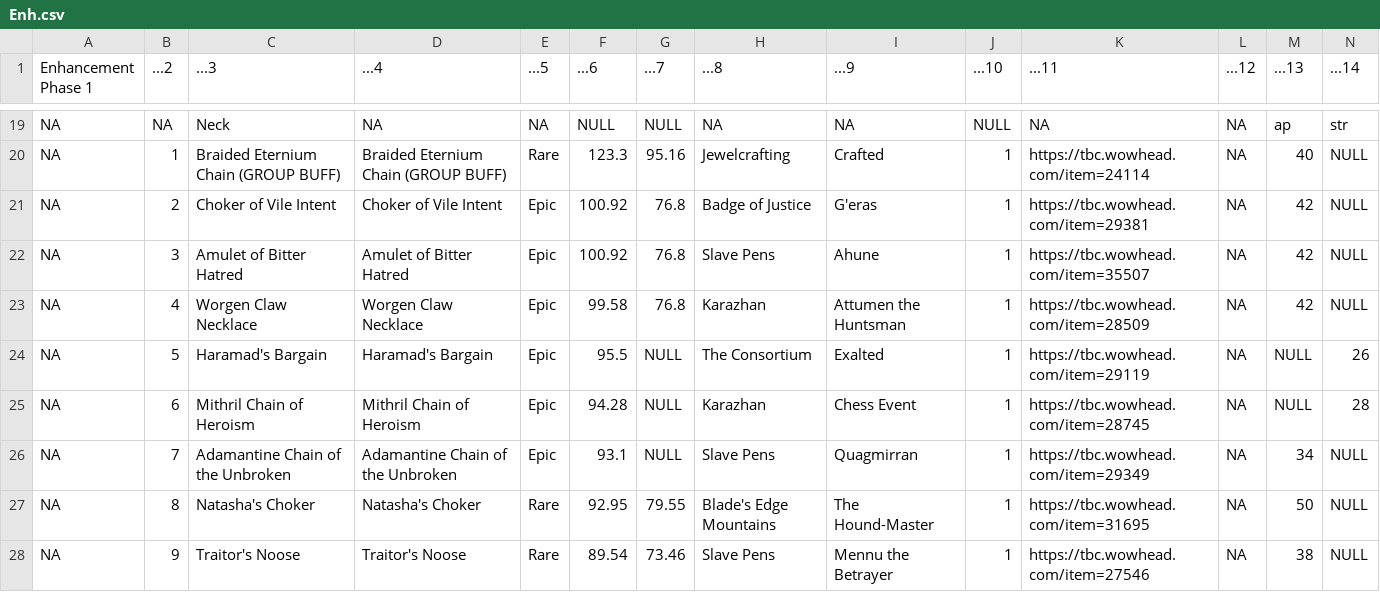
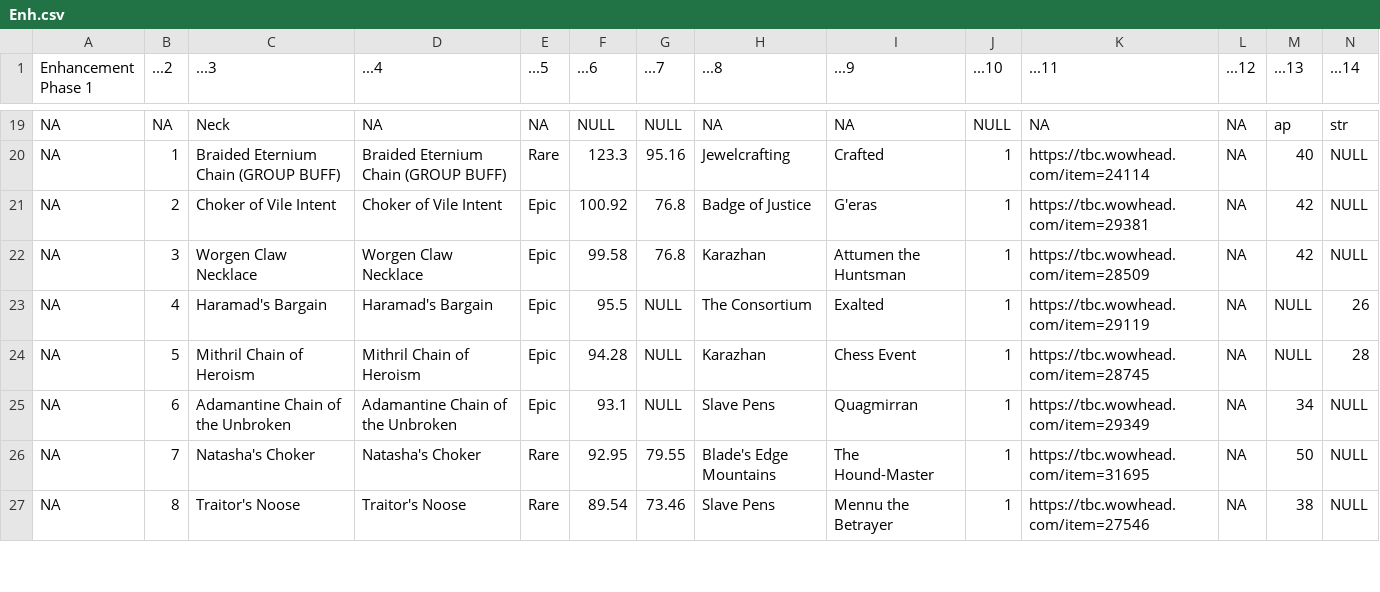
Before and after one commit to amoeba/wowclassicbis, a CSV file: Enh.csv, drawn as a sheet; only a part is shown, gaps mark what is left out; removed rows and columns are numbered as before the commit, all else as after; rows hold the shown columns only; the diff covers the shown part only; the diff names each change by its address in the sheet, - before the commit and + after, or states it on an @@ line.

```diff
--- a/Enh.csv
+++ b/Enh.csv
-row 22: NA | 3 | Amulet of Bitter Hatred | Amulet of Bitter Hatred | Epic | 100.92 | 76.8 | Slave Pens | Ahune | 1 | https://tbc.wowhead.com/item=35507 | NA | 42 | NULL
-B22 (...2): 4
+B22 (...2): 3
-B23 (...2): 5
+B23 (...2): 4
-B24 (...2): 6
+B24 (...2): 5
-B25 (...2): 7
+B25 (...2): 6
-B26 (...2): 8
+B26 (...2): 7
-B27 (...2): 9
+B27 (...2): 8
```
Also changed, not shown: 2 added rows, 1 removed row and 15 edited cells elsewhere in this file, Heal.csv, Resto.csv, 20 other files.
